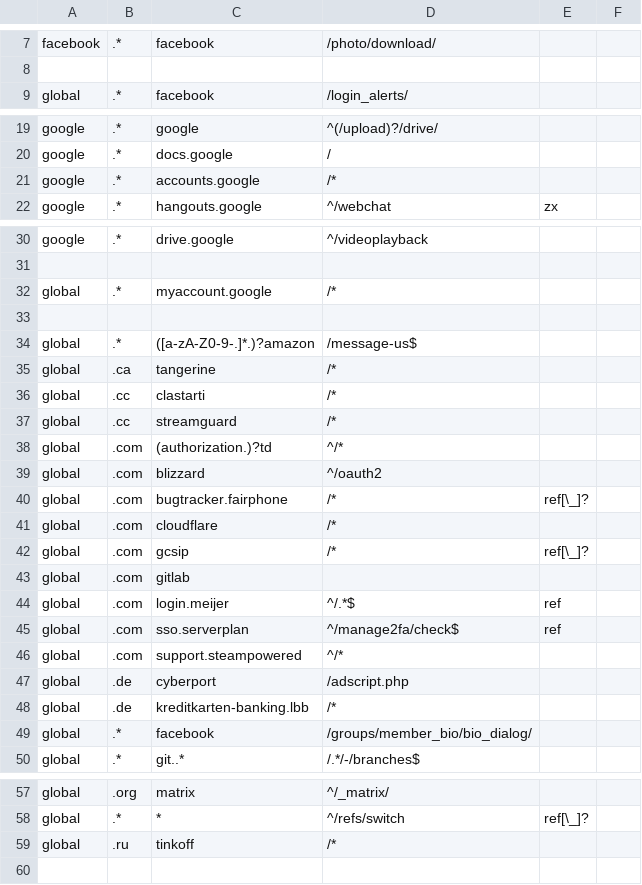
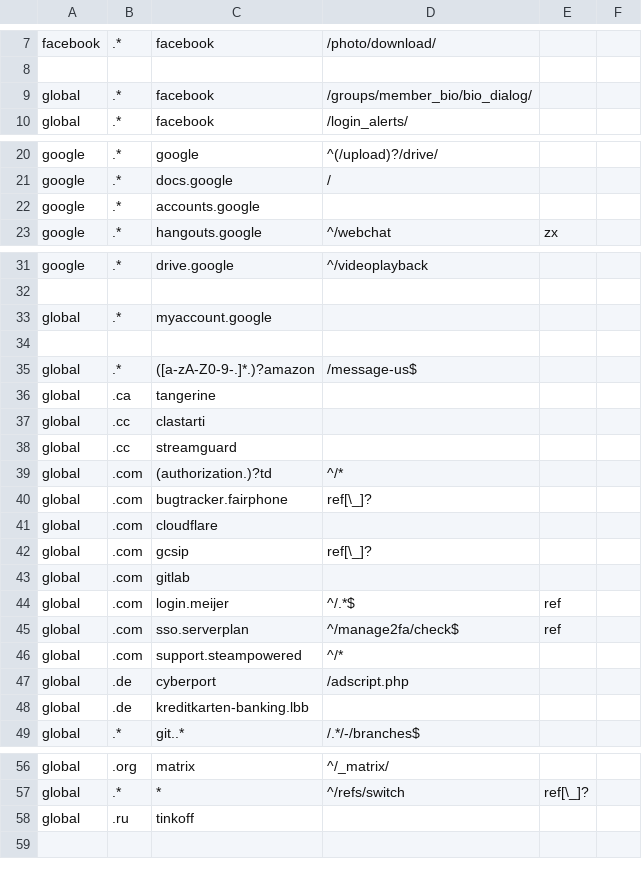
Before and after one commit to Cimbali/CleanLinks, a CSV file: addon/data/exceptions.csv, drawn as a sheet; only a part is shown, gaps mark what is left out.

Commit message:
Last iteration of exceptions

```diff
--- a/addon/data/exceptions.csv
+++ b/addon/data/exceptions.csv
@@ -8,2 +8,3 @@ facebook	.*	facebook	/photo/download/
 
+global	.*	facebook	/groups/member_bio/bio_dialog/
 global	.*	facebook	/login_alerts/
@@ -20,3 +21,3 @@ google	.*	google	^(/upload)?/drive/
 google	.*	docs.google	/
-google	.*	accounts.google	/*
+google	.*	accounts.google
 google	.*	hangouts.google	^/webchat	zx
@@ -31,13 +32,12 @@ google	.*	drive.google	^/videoplayback
 
-global	.*	myaccount.google	/*
+global	.*	myaccount.google
 
 global	.*	([a-zA-Z0-9-.]*.)?amazon	/message-us$
-global	.ca	tangerine	/*
-global	.cc	clastarti	/*
-global	.cc	streamguard	/*
+global	.ca	tangerine
+global	.cc	clastarti
+global	.cc	streamguard
 global	.com	(authorization.)?td	^/*
-global	.com	blizzard	^/oauth2
-global	.com	bugtracker.fairphone	/*	ref[\_]?
-global	.com	cloudflare	/*
-global	.com	gcsip	/*	ref[\_]?
+global	.com	bugtracker.fairphone	ref[\_]?
+global	.com	cloudflare
+global	.com	gcsip	ref[\_]?
 global	.com	gitlab
@@ -47,4 +47,3 @@ global	.com	support.steampowered	^/*
 global	.de	cyberport	/adscript.php
-global	.de	kreditkarten-banking.lbb	/*
-global	.*	facebook	/groups/member_bio/bio_dialog/
+global	.de	kreditkarten-banking.lbb
 global	.*	git..*	/.*/-/branches$
@@ -58,3 +57,3 @@ global	.org	matrix	^/_matrix/
 global	.*	*	^/refs/switch	ref[\_]?
-global	.ru	tinkoff	/*
+global	.ru	tinkoff
 
```
